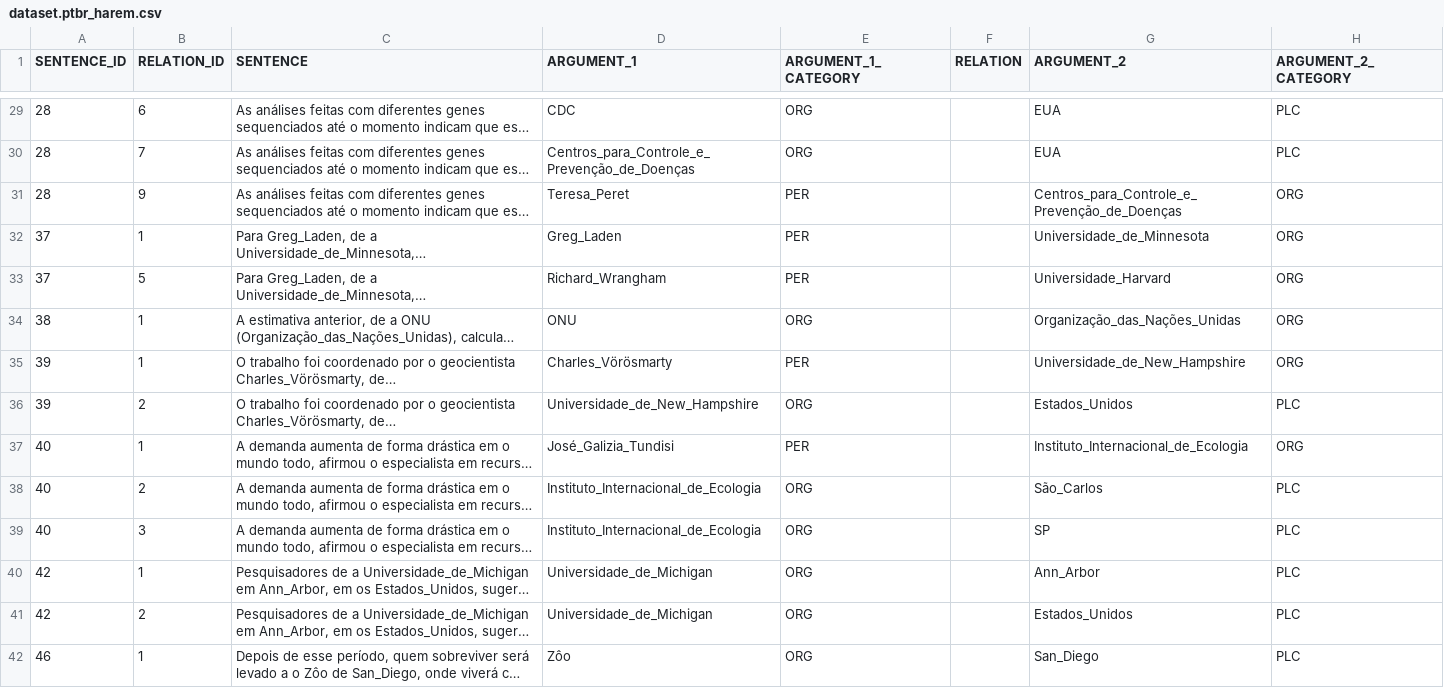
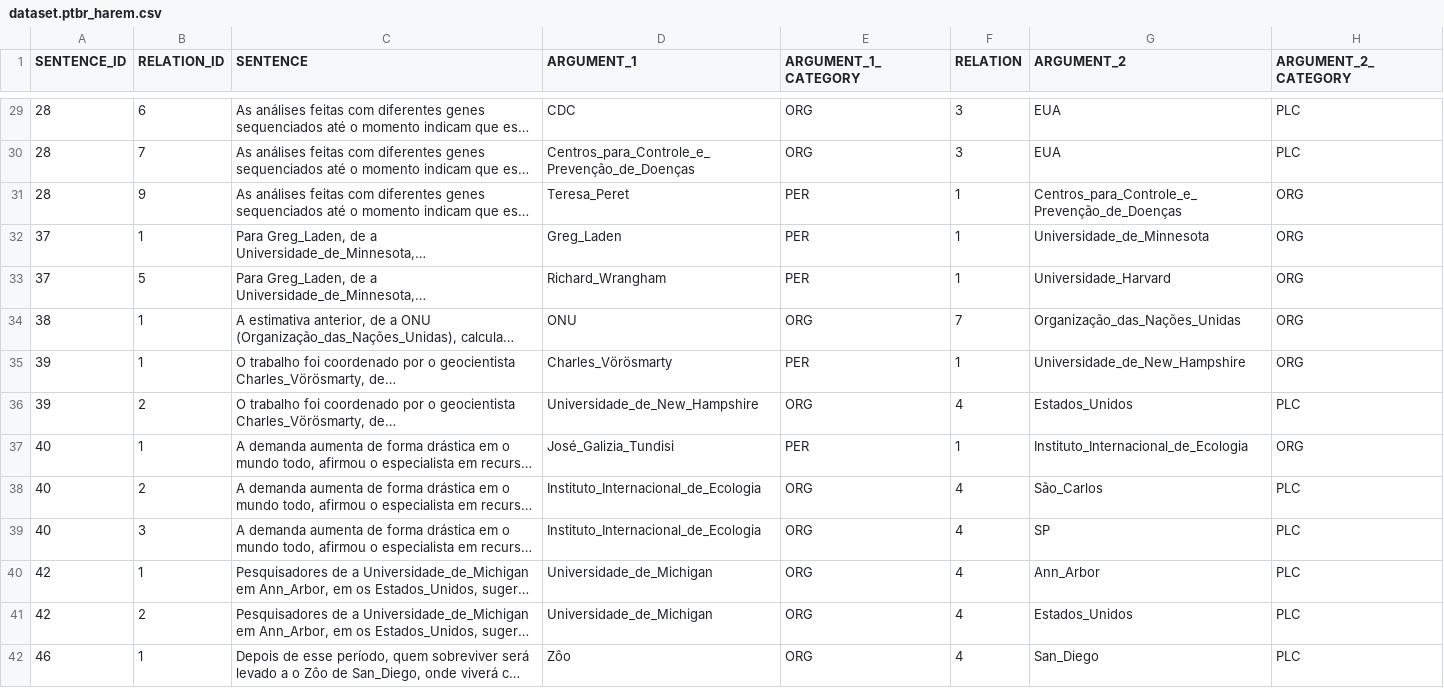
Before and after one commit to juan-burtet/PLN, a CSV file: Trabalho 1/Parte 2/dataset.ptbr_harem.csv, drawn as a sheet; only a part is shown, gaps mark what is left out; long unchanged cells end in …; the diff covers the shown part only; the diff names each change by its address in the sheet, - before the commit and + after, or states it on an @@ line.

```diff
--- a/Trabalho 1/Parte 2/dataset.ptbr_harem.csv
+++ b/Trabalho 1/Parte 2/dataset.ptbr_harem.csv
-F29:F30 (RELATION): (empty)
+F29:F30 (RELATION): 3
-F31:F33 (RELATION): (empty)
+F31:F33 (RELATION): 1
-F34 (RELATION): (empty)
+F34 (RELATION): 7
-F35 (RELATION): (empty)
+F35 (RELATION): 1
-F36 (RELATION): (empty)
+F36 (RELATION): 4
-F37 (RELATION): (empty)
+F37 (RELATION): 1
-F38:F42 (RELATION): (empty)
+F38:F42 (RELATION): 4
```
Also changed, not shown: 83 edited cells elsewhere in this file, 1 other file.
